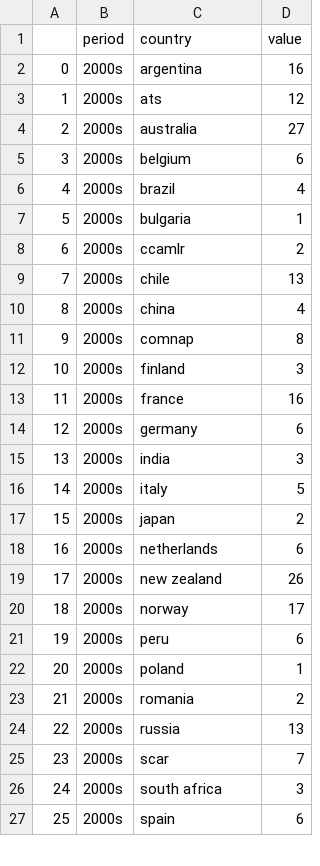
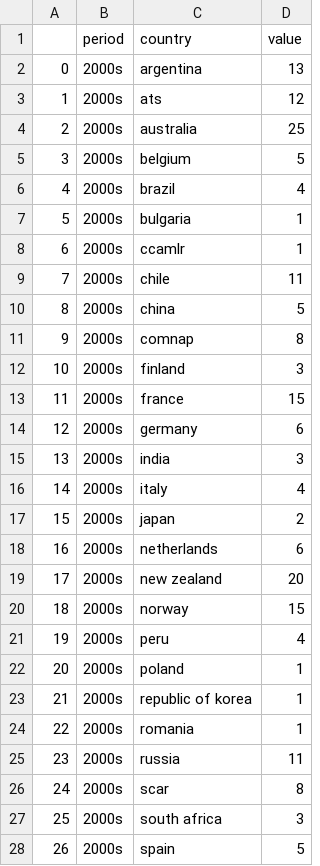
Before and after one commit to BryceStansfield/AntarcticResearch, a CSV file: data/full_figures/Working Paper Topic Diversity.csv, drawn as a sheet; only a part is shown; addresses are those after the commit; the diff covers the shown part only; the diff names each change by its address in the sheet, - before the commit and + after, or states it on an @@ line.

```diff
--- a/data/full_figures/Working Paper Topic Diversity.csv
+++ b/data/full_figures/Working Paper Topic Diversity.csv
-D2 (value): 16
+D2 (value): 13
-D4 (value): 27
+D4 (value): 25
-D5 (value): 6
+D5 (value): 5
-D8 (value): 2
+D8 (value): 1
-D9 (value): 13
+D9 (value): 11
-D10 (value): 4
+D10 (value): 5
-D13 (value): 16
+D13 (value): 15
-D16 (value): 5
+D16 (value): 4
-D19 (value): 26
+D19 (value): 20
-D20 (value): 17
+D20 (value): 15
-D21 (value): 6
+D21 (value): 4
+row 23: 21 | 2000s | republic of korea | 1
@@ column A renumbered from row 24 down @@
-D24 (value): 2
+D24 (value): 1
-D25 (value): 13
+D25 (value): 11
-D26 (value): 7
+D26 (value): 8
-D28 (value): 6
+D28 (value): 5
```
Also changed, not shown: 1 added row and 40 edited cells elsewhere in this file, data/full_figures/Measure WP Introductions.csv, data/full_figures/Working Paper Idea Introduction.csv, 44 other files.
